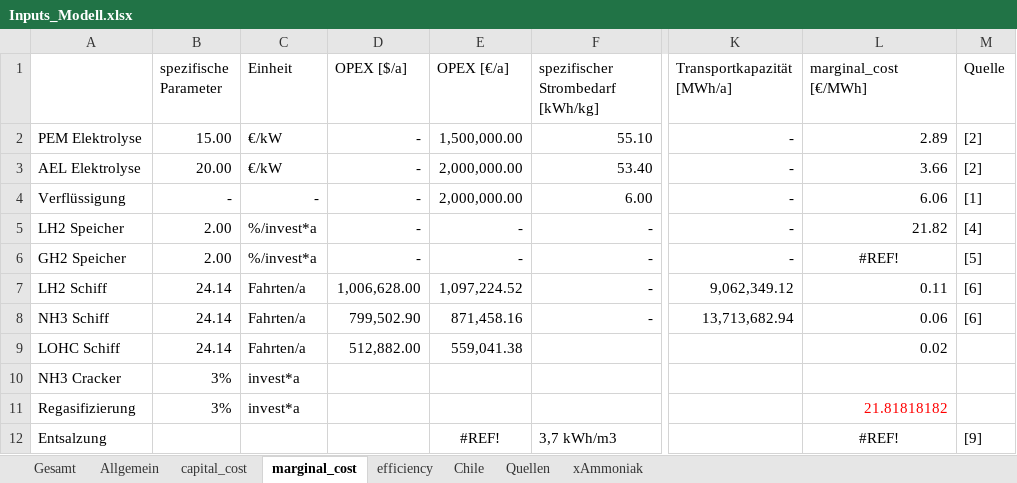
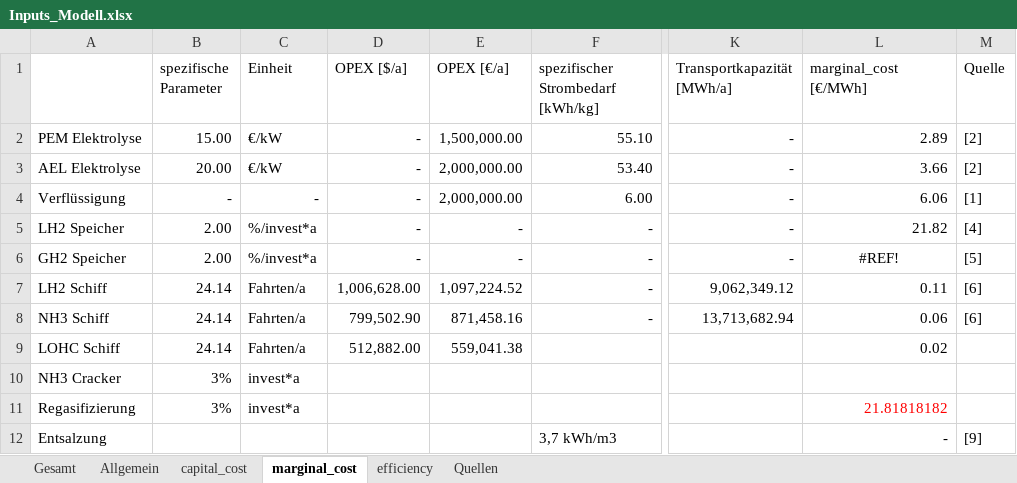
Before and after one commit to cgipser/DWE, an Excel workbook: data/Inputs_Modell.xlsx, sheet marginal_cost, drawn as a sheet; only a part is shown, gaps mark what is left out; values as stored, in another font and other column widths than the file's, no borders; the diff names each change by its address in the sheet, - before the commit and + after, or states it on an @@ line.

```diff
--- a/data/Inputs_Modell.xlsx (sheet marginal_cost)
+++ b/data/Inputs_Modell.xlsx (sheet marginal_cost)
@@ sheet tab hidden: Chile @@
-sheet tab: xAmmoniak
-E12 (OPEX [€/a]): #REF!
+E12 (OPEX [€/a]): (empty)
-L12 (marginal_cost [€/MWh]): #REF!
+L12 (marginal_cost [€/MWh]): -
-L12 alignment: center
+L12 alignment: right
```
Also changed, not shown: sheet Gesamt.
